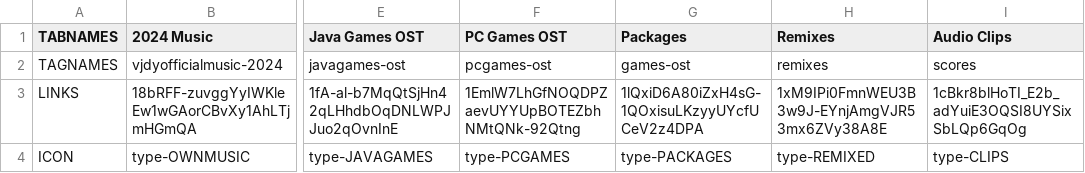
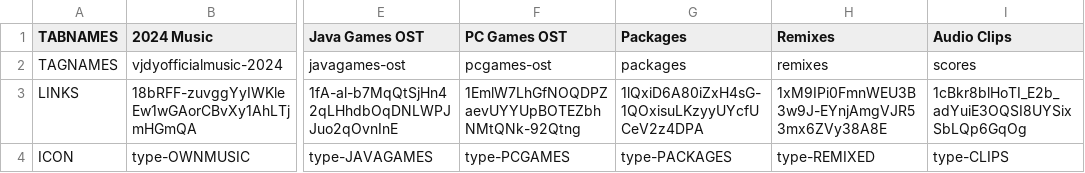
Before and after one commit to vjdyofficial/vjdyofficial, a CSV file: Music Store/servertabs.csv, drawn as a sheet; only a part is shown, gaps mark what is left out; the diff names each change by its address in the sheet, - before the commit and + after, or states it on an @@ line.

Commit message:
Update servertabs.csv

```diff
--- a/Music Store/servertabs.csv
+++ b/Music Store/servertabs.csv
-G2 (Packages): games-ost
+G2 (Packages): packages
```
